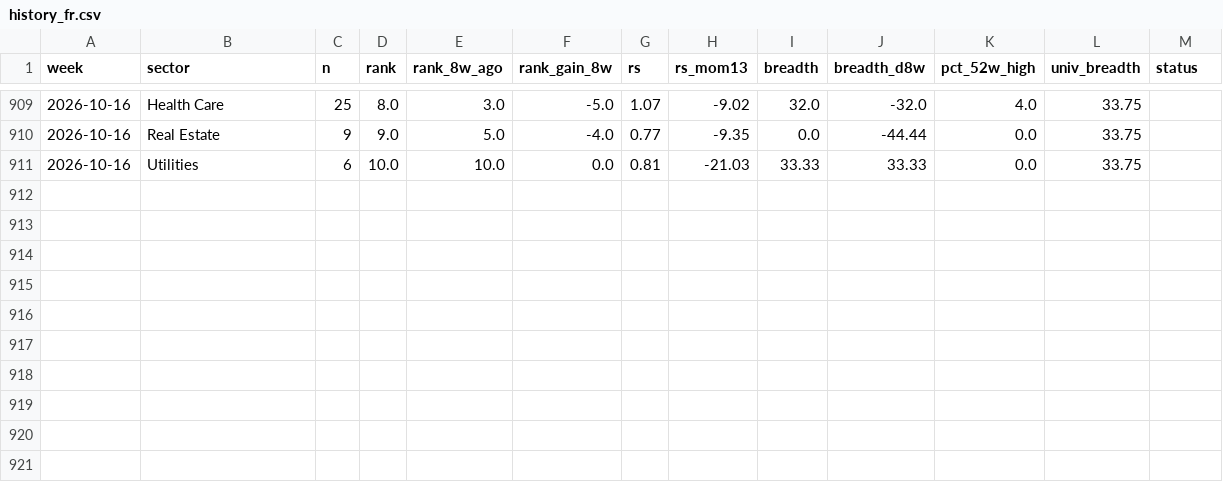
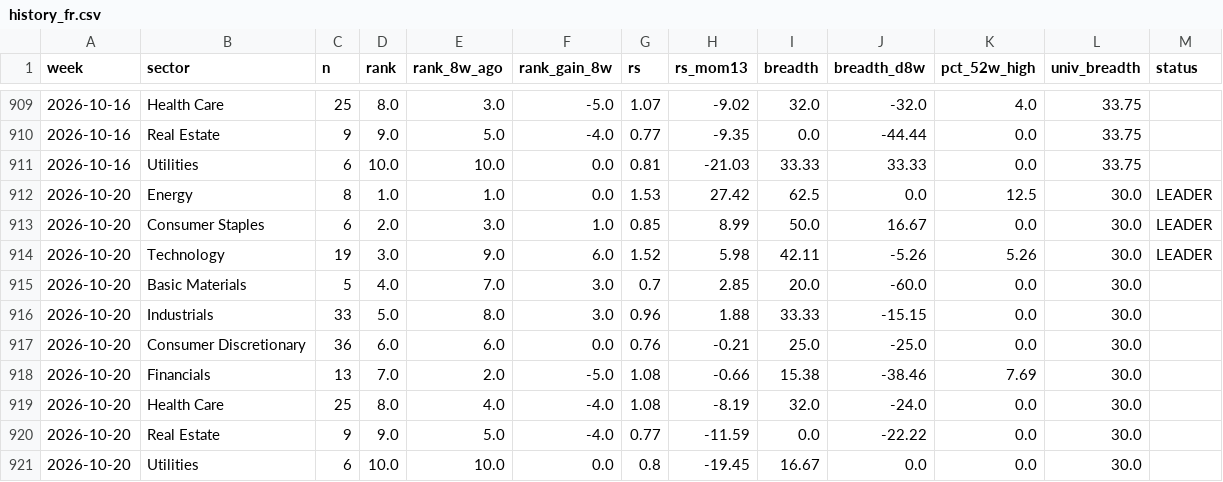
Before and after one commit to BackupBackupFede/ROTATION, a CSV file: history_fr.csv, drawn as a sheet; only a part is shown, gaps mark what is left out; the diff names each change by its address in the sheet, - before the commit and + after, or states it on an @@ line.

```diff
--- a/history_fr.csv
+++ b/history_fr.csv
+row 912: 2026-10-20 | Energy | 8 | 1.0 | 1.0 | 0.0 | 1.53 | 27.42 | 62.5 | 0.0 | 12.5 | 30.0 | LEADER
+row 913: 2026-10-20 | Consumer Staples | 6 | 2.0 | 3.0 | 1.0 | 0.85 | 8.99 | 50.0 | 16.67 | 0.0 | 30.0 | LEADER
+row 914: 2026-10-20 | Technology | 19 | 3.0 | 9.0 | 6.0 | 1.52 | 5.98 | 42.11 | -5.26 | 5.26 | 30.0 | LEADER
+row 915: 2026-10-20 | Basic Materials | 5 | 4.0 | 7.0 | 3.0 | 0.7 | 2.85 | 20.0 | -60.0 | 0.0 | 30.0
+row 916: 2026-10-20 | Industrials | 33 | 5.0 | 8.0 | 3.0 | 0.96 | 1.88 | 33.33 | -15.15 | 0.0 | 30.0
+row 917: 2026-10-20 | Consumer Discretionary | 36 | 6.0 | 6.0 | 0.0 | 0.76 | -0.21 | 25.0 | -25.0 | 0.0 | 30.0
+row 918: 2026-10-20 | Financials | 13 | 7.0 | 2.0 | -5.0 | 1.08 | -0.66 | 15.38 | -38.46 | 7.69 | 30.0
+row 919: 2026-10-20 | Health Care | 25 | 8.0 | 4.0 | -4.0 | 1.08 | -8.19 | 32.0 | -24.0 | 0.0 | 30.0
+row 920: 2026-10-20 | Real Estate | 9 | 9.0 | 5.0 | -4.0 | 0.77 | -11.59 | 0.0 | -22.22 | 0.0 | 30.0
+row 921: 2026-10-20 | Utilities | 6 | 10.0 | 10.0 | 0.0 | 0.8 | -19.45 | 16.67 | 0.0 | 0.0 | 30.0
```
Also changed, not shown: history_us.csv, 2 other files.
